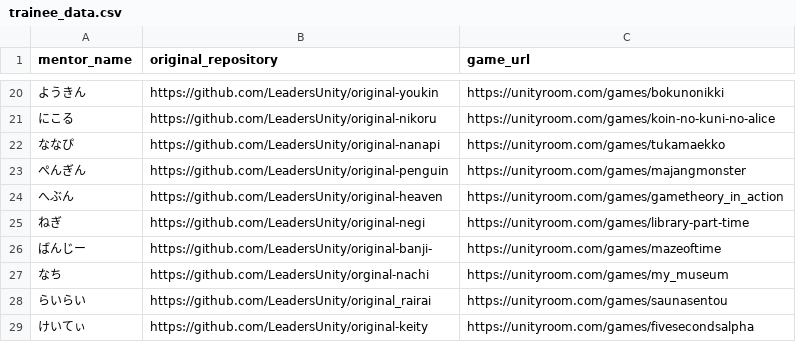
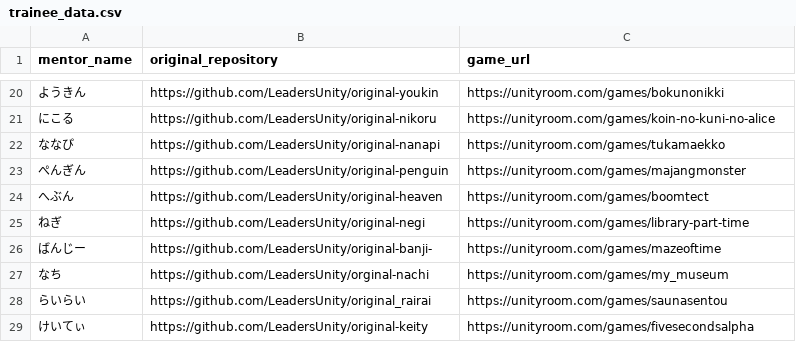
Before and after one commit to LeadersUnity/ld17-gallery, a CSV file: data/trainee_data.csv, drawn as a sheet; only a part is shown, gaps mark what is left out.

Commit message:
feat: Add manual override system for project data
- Fix heaven's game URL from gametheory_in_action to boomtect
- Add manual_overrides.json to preserve manual edits
- Update generate_projects.py to apply overrides automatically
- Regenerate projects with correct data

```diff
--- a/data/trainee_data.csv
+++ b/data/trainee_data.csv
@@ -23,3 +23,3 @@ mentor_name,original_repository,game_url
 ぺんぎん,https://github.com/LeadersUnity/original-penguin,https://unityroom.com/games/majangmonster
-へぶん,https://github.com/LeadersUnity/original-heaven,https://unityroom.com/games/gametheory_in_action
+へぶん,https://github.com/LeadersUnity/original-heaven,https://unityroom.com/games/boomtect
 ねぎ,https://github.com/LeadersUnity/original-negi,https://unityroom.com/games/library-part-time
```
Also changed, not shown: 3 other files.
